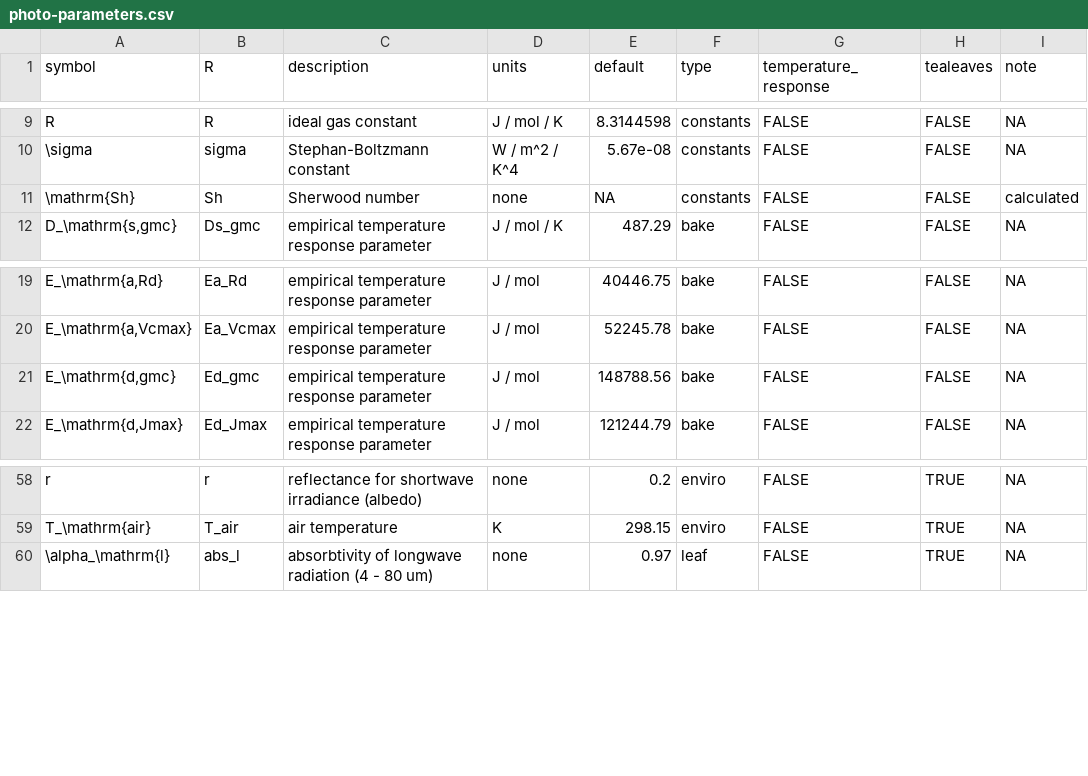
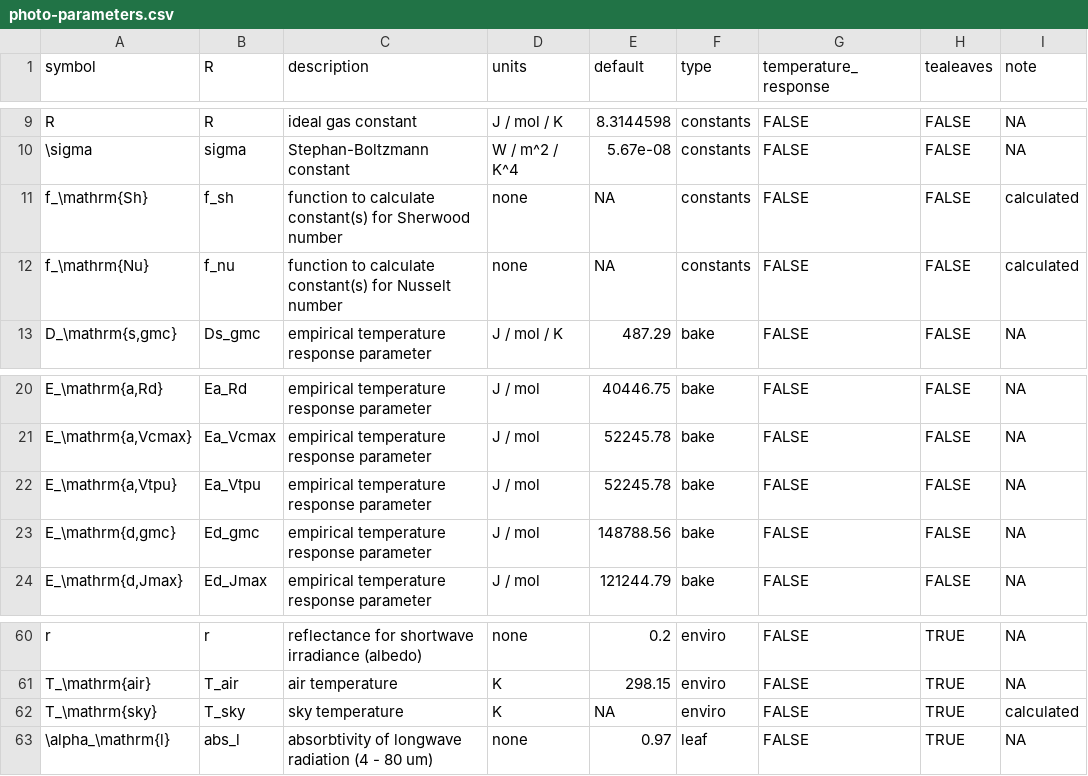
Before and after one commit to cdmuir/photosynthesis, a CSV file: inst/extdata/photo-parameters.csv, drawn as a sheet; only a part is shown, gaps mark what is left out.

Commit message:
streamlining parameter setup

```diff
--- a/inst/extdata/photo-parameters.csv
+++ b/inst/extdata/photo-parameters.csv
@@ -10,3 +10,4 @@ R,R,ideal gas constant,J / mol / K,8.3144598,constants,FALSE,FALSE,NA
 "\sigma",sigma,Stephan-Boltzmann constant,W / m^2 / K^4,5.67e-08,constants,FALSE,FALSE,NA
-"\mathrm{Sh}",Sh,Sherwood number,none,NA,constants,FALSE,FALSE,"calculated"
+"f_\mathrm{Sh}",f_sh,function to calculate constant(s) for Sherwood number,none,NA,constants,FALSE,FALSE,"calculated"
+"f_\mathrm{Nu}",f_nu,function to calculate constant(s) for Nusselt number,none,NA,constants,FALSE,FALSE,"calculated"
 "D_\mathrm{s,gmc}",Ds_gmc,empirical temperature response parameter,J / mol / K,487.29,bake,FALSE,FALSE,NA
@@ -20,2 +21,3 @@ R,R,ideal gas constant,J / mol / K,8.3144598,constants,FALSE,FALSE,NA
 "E_\mathrm{a,Vcmax}",Ea_Vcmax,empirical temperature response parameter,J / mol,52245.78,bake,FALSE,FALSE,NA
+"E_\mathrm{a,Vtpu}",Ea_Vtpu,empirical temperature response parameter,J / mol,52245.78,bake,FALSE,FALSE,NA
 "E_\mathrm{d,gmc}",Ed_gmc,empirical temperature response parameter,J / mol,148788.56,bake,FALSE,FALSE,NA
@@ -59,2 +61,3 @@ R,R,ideal gas constant,J / mol / K,8.3144598,constants,FALSE,FALSE,NA
 "T_\mathrm{air}",T_air,air temperature,K,298.15,enviro,FALSE,TRUE,NA
+"T_\mathrm{sky}",T_sky,sky temperature,K,NA,enviro,FALSE,TRUE,"calculated"
 "\alpha_\mathrm{l}",abs_l,absorbtivity of longwave radiation (4 - 80 um),none,0.97,leaf,FALSE,TRUE,NA
```
Also changed, not shown: 10 other files.
